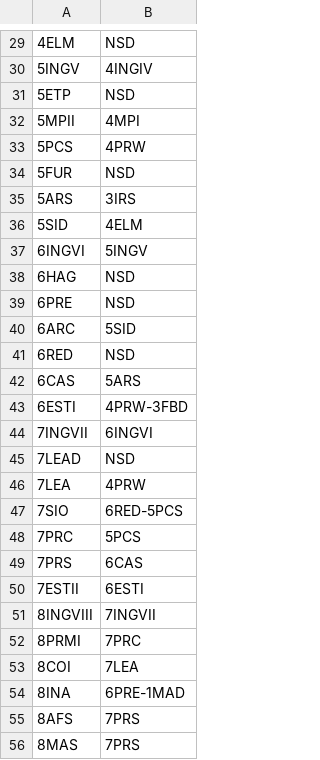
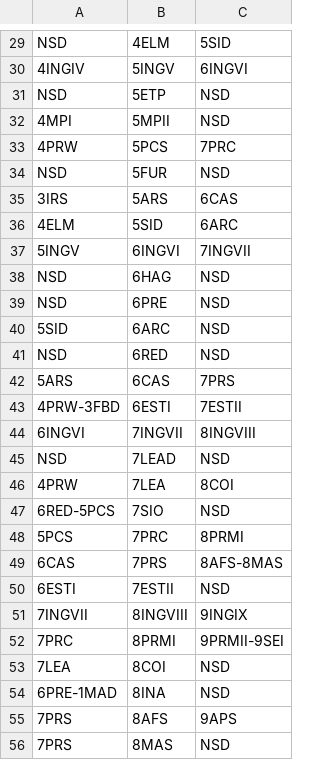
Before and after one commit to jesusManuelJuarez/AsignaturasAGSC3, a CSV file: Plan de Estudios.csv, drawn as a sheet; only a part is shown, gaps mark what is left out; addresses are those after the commit; the diff covers the shown part only; the diff names each change by its address in the sheet, - before the commit and + after, or states it on an @@ line.

```diff
--- a/Plan de Estudios.csv
+++ b/Plan de Estudios.csv
+column A, rows 29-56: NSD | 4INGIV | NSD | 4MPI | 4PRW | NSD | 3IRS | 4ELM | 5INGV | NSD | NSD | 5SID | NSD | 5ARS | 4PRW-3FBD | 6INGVI | NSD | 4PRW | 6RED-5PCS | 5PCS | 6CAS | 6ESTI | 7INGVII | 7PRC | 7LEA | 6PRE-1MAD | 7PRS | 7PRS
-C29: NSD
+C29: 5SID
-C30: 4INGIV
+C30: 6INGVI
-C32: 4MPI
+C32: NSD
-C33: 4PRW
+C33: 7PRC
-C35: 3IRS
+C35: 6CAS
-C36: 4ELM
+C36: 6ARC
-C37: 5INGV
+C37: 7INGVII
-C40: 5SID
+C40: NSD
-C42: 5ARS
+C42: 7PRS
-C43: 4PRW-3FBD
+C43: 7ESTII
-C44: 6INGVI
+C44: 8INGVIII
-C46: 4PRW
+C46: 8COI
-C47: 6RED-5PCS
+C47: NSD
-C48: 5PCS
+C48: 8PRMI
-C49: 6CAS
+C49: 8AFS-8MAS
-C50: 6ESTI
+C50: NSD
-C51: 7INGVII
+C51: 9INGIX
-C52: 7PRC
+C52: 9PRMII-9SEI
-C53: 7LEA
+C53: NSD
-C54: 6PRE-1MAD
+C54: NSD
-C55: 7PRS
+C55: 9APS
-C56: 7PRS
+C56: NSD
```
Also changed, not shown: 1 added row, 1 removed row and 29 edited cells elsewhere in this file.
